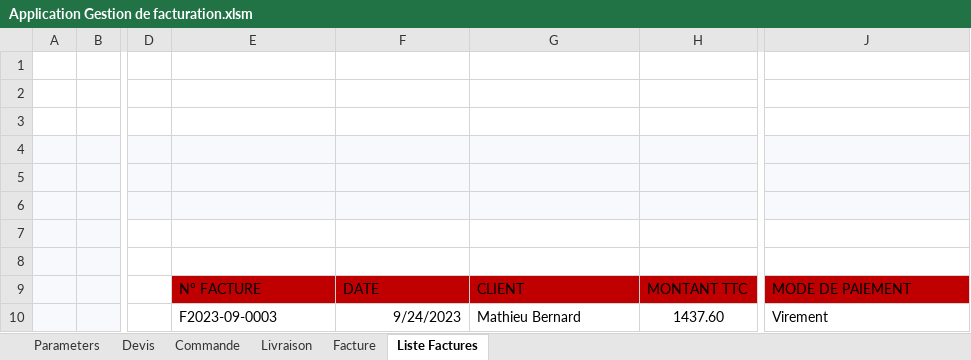
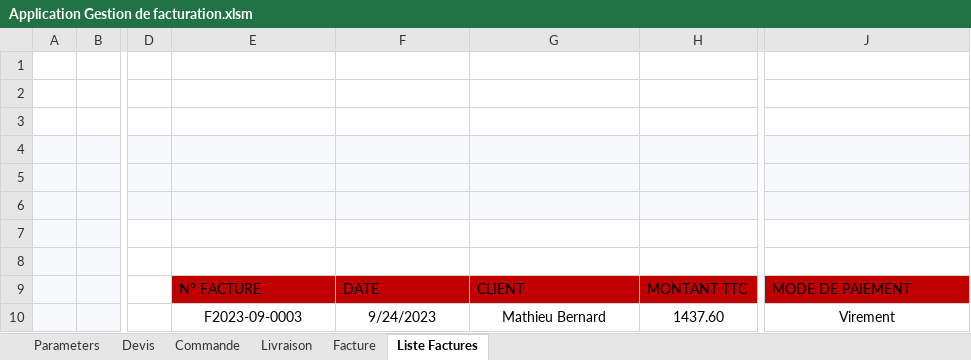
Before and after one commit to CamilleDO/Projets_perso, an Excel workbook: Application_excel_gestion_de_facturation_macro/Application Gestion de facturation.xlsm, sheet Liste Factures, drawn as a sheet; only a part is shown, gaps mark what is left out; values as stored, in another font and other column widths than the file's, no borders; charts and pictures and conditional formats and table styles not drawn; the diff names each change by its address in the sheet, - before the commit and + after, or states it on an @@ line.

```diff
--- a/Application_excel_gestion_de_facturation_macro/Application Gestion de facturation.xlsm (sheet Liste Factures)
+++ b/Application_excel_gestion_de_facturation_macro/Application Gestion de facturation.xlsm (sheet Liste Factures)
-E10 alignment: left
+E10 alignment: center
-F10 alignment: right
+F10 alignment: center
-G10 alignment: left
+G10 alignment: center
-J10 alignment: left
+J10 alignment: center
```
Also changed, not shown: charts or pictures, 11 other files.
